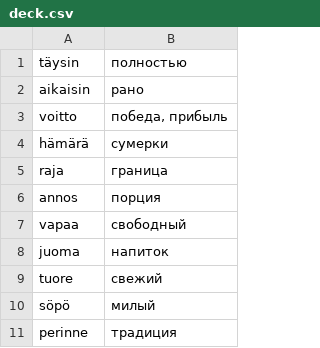
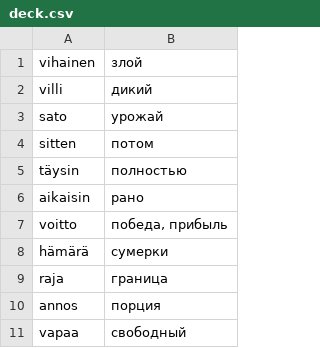
Before and after one commit to koryuun/wordpairs, a CSV file: decks/sanat/deck.csv, drawn as a sheet; only a part is shown; the shorter side is filled out with more unchanged rows; the diff names each change by its address in the sheet, - before the commit and + after, or states it on an @@ line.

```diff
--- a/decks/sanat/deck.csv
+++ b/decks/sanat/deck.csv
+row 1: vihainen | злой
+row 2: villi | дикий
+row 3: sato | урожай
+row 4: sitten | потом
```
Also changed, not shown: decks/verbit/deck.csv, 9 other files.
